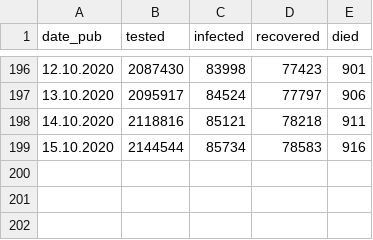
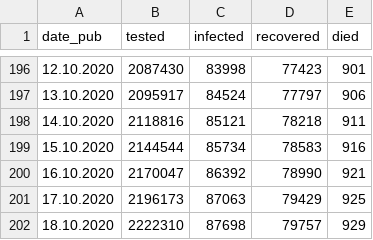
Before and after one commit to opendataby/stopcovid-19, a CSV file: stopcovid_data.csv, drawn as a sheet; only a part is shown, gaps mark what is left out; the diff names each change by its address in the sheet, - before the commit and + after, or states it on an @@ line.

Commit message:
Update data

```diff
--- a/stopcovid_data.csv
+++ b/stopcovid_data.csv
+row 200: 16.10.2020 | 2170047 | 86392 | 78990 | 921
+row 201: 17.10.2020 | 2196173 | 87063 | 79429 | 925
+row 202: 18.10.2020 | 2222310 | 87698 | 79757 | 929
```
Also changed, not shown: 3 other files.
